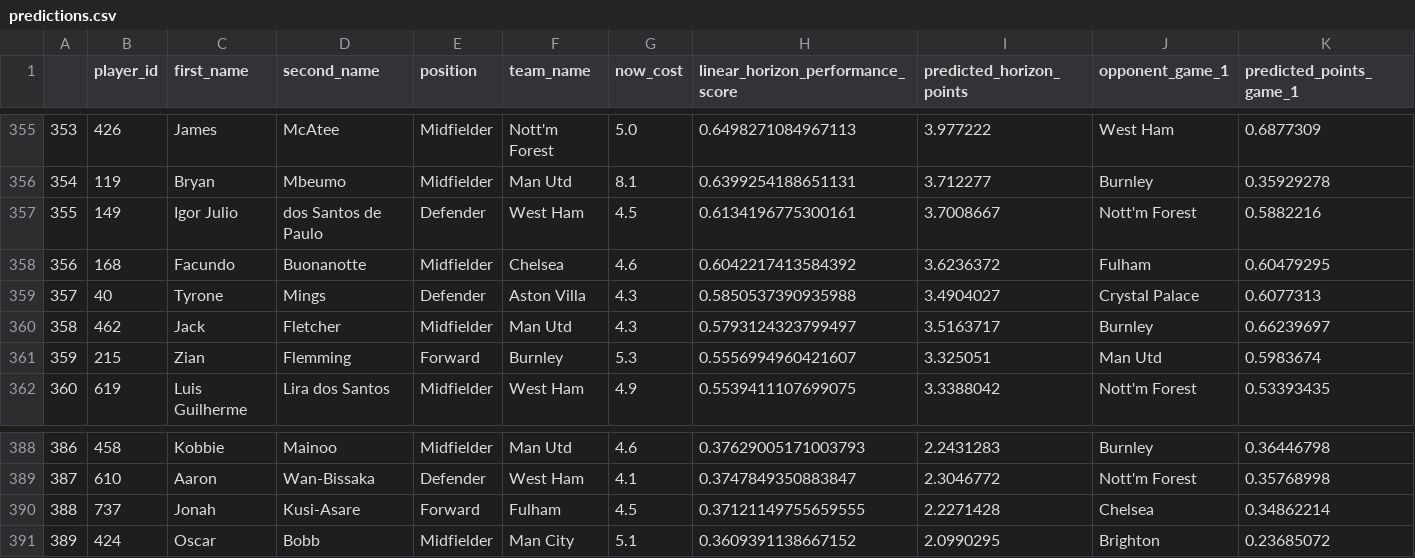
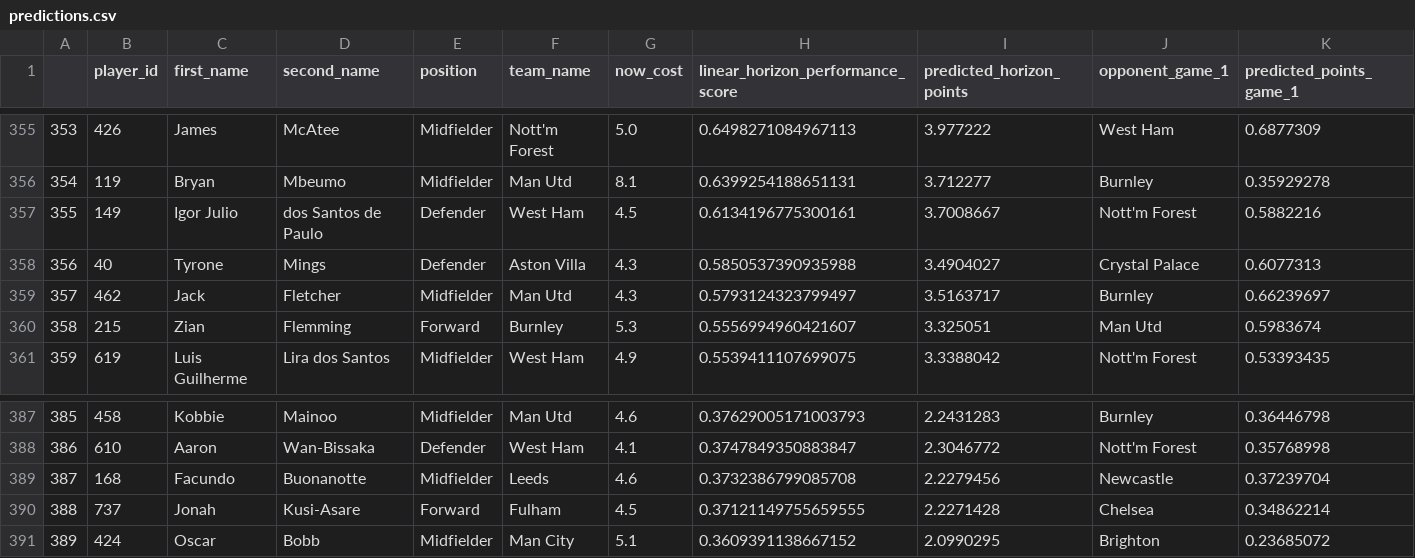
Before and after one commit to matecsapo/Fantasy-Premier-League-Model, a CSV file: predictions/GW_21/model_V2/predictions.csv, drawn as a sheet; only a part is shown, gaps mark what is left out; removed rows and columns are numbered as before the commit, all else as after; rows hold the shown columns only; the diff names each change by its address in the sheet, - before the commit and + after, or states it on an @@ line.

```diff
--- a/predictions/GW_21/model_V2/predictions.csv
+++ b/predictions/GW_21/model_V2/predictions.csv
-row 358: 356 | 168 | Facundo | Buonanotte | Midfielder | Chelsea | 4.6 | 0.6042217413584392 | 3.6236372 | Fulham | 0.60479295
@@ column A renumbered between rows 358 and 388 @@
+row 389: 387 | 168 | Facundo | Buonanotte | Midfielder | Leeds | 4.6 | 0.3732386799085708 | 2.2279456 | Newcastle | 0.37239704
```
Also changed, not shown: models/V3/Feature_Importances.csv, predictions/GW_21/model_V2_5/predictions.csv, 9 other files.
